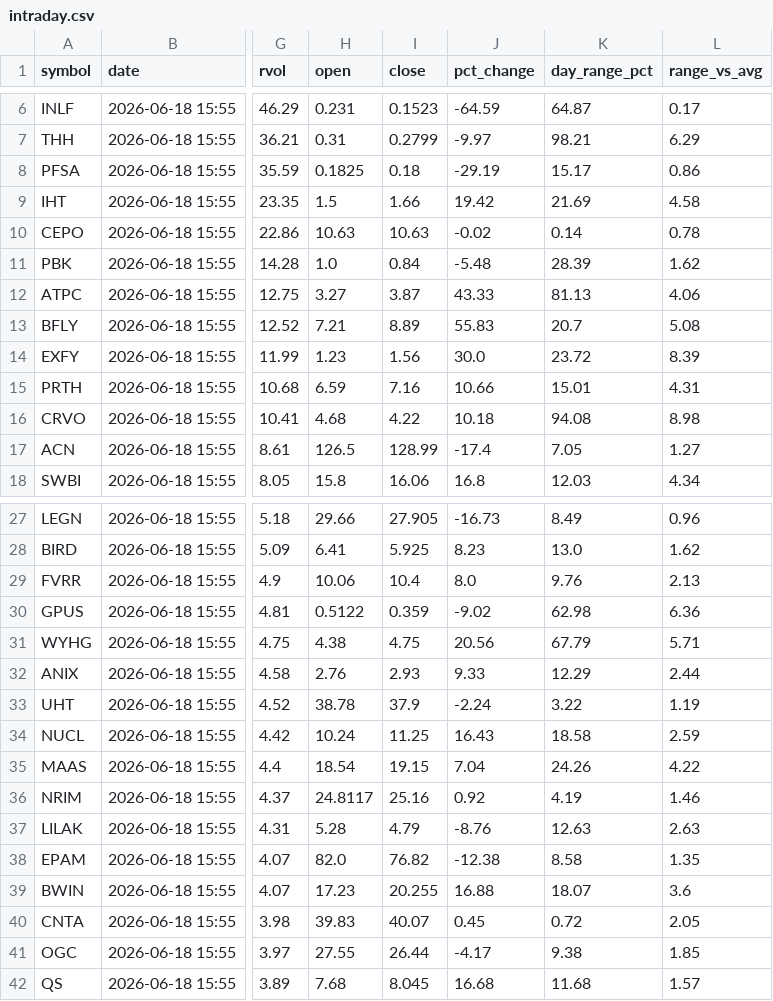
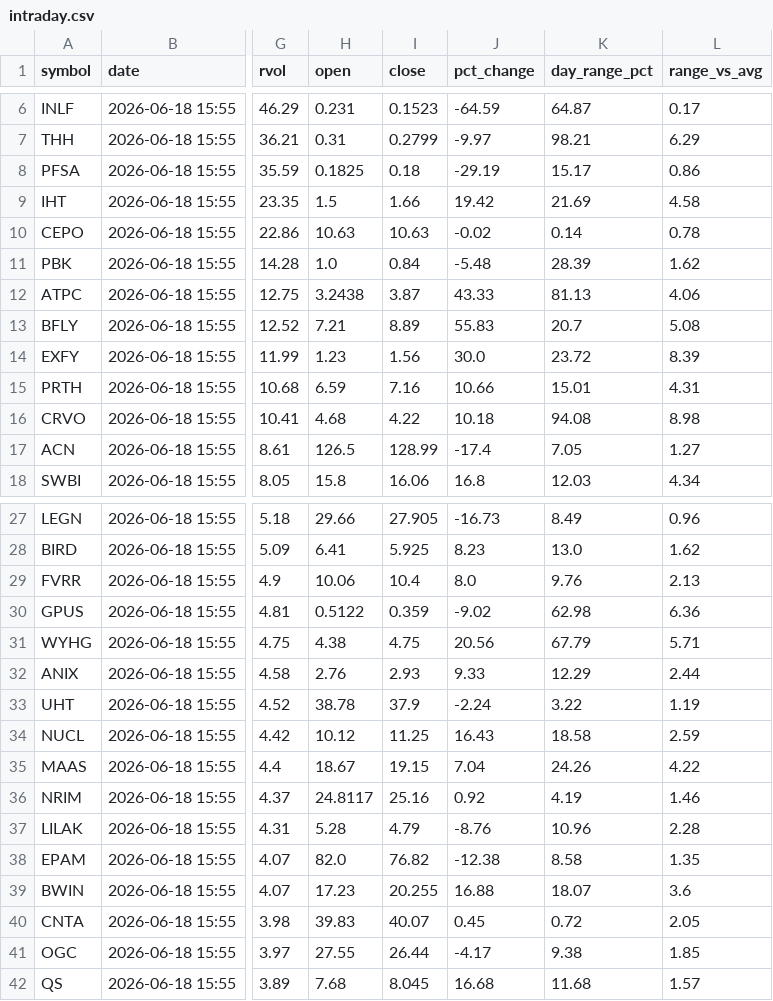
Before and after one commit to Alex-Matulay/volume-scanner, a CSV file: intraday.csv, drawn as a sheet; only a part is shown, gaps mark what is left out; the diff covers the shown part only; the diff names each change by its address in the sheet, - before the commit and + after, or states it on an @@ line.

```diff
--- a/intraday.csv
+++ b/intraday.csv
-H12 (open): 3.27
+H12 (open): 3.2438
-H34 (open): 10.24
+H34 (open): 10.12
-H35 (open): 18.54
+H35 (open): 18.67
-K37 (day_range_pct): 12.63
+K37 (day_range_pct): 10.96
-L37 (range_vs_avg): 2.63
+L37 (range_vs_avg): 2.28
```
Also changed, not shown: 2 added rows, 2 removed rows and 16 edited cells elsewhere in this file, 2 other files.
